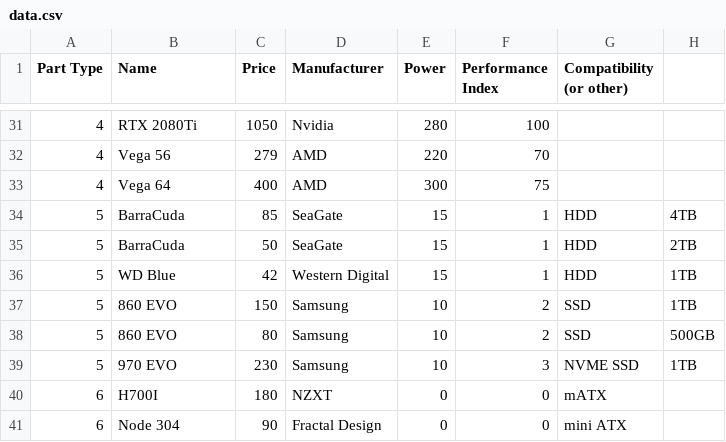
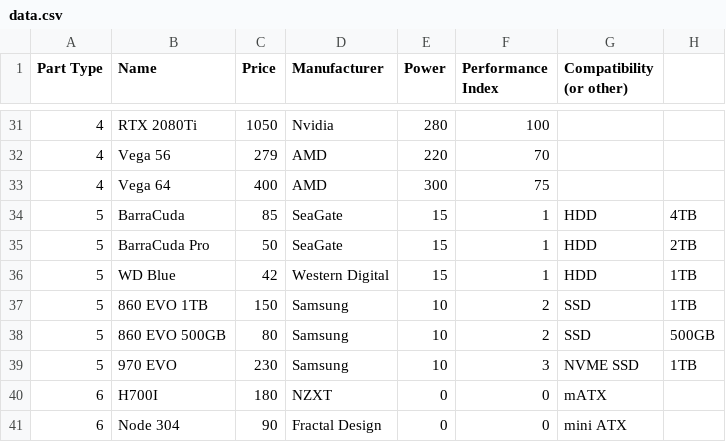
Before and after one commit to lmidang/BuildComputerSimulator, a CSV file: BuildComputerSimulator/data.csv, drawn as a sheet; only a part is shown, gaps mark what is left out; the diff names each change by its address in the sheet, - before the commit and + after, or states it on an @@ line.

```diff
--- a/BuildComputerSimulator/data.csv
+++ b/BuildComputerSimulator/data.csv
-B35 (Name): BarraCuda
+B35 (Name): BarraCuda Pro
-B37 (Name): 860 EVO
+B37 (Name): 860 EVO 1TB
-B38 (Name): 860 EVO
+B38 (Name): 860 EVO 500GB
```
Also changed, not shown: 11 other files.
